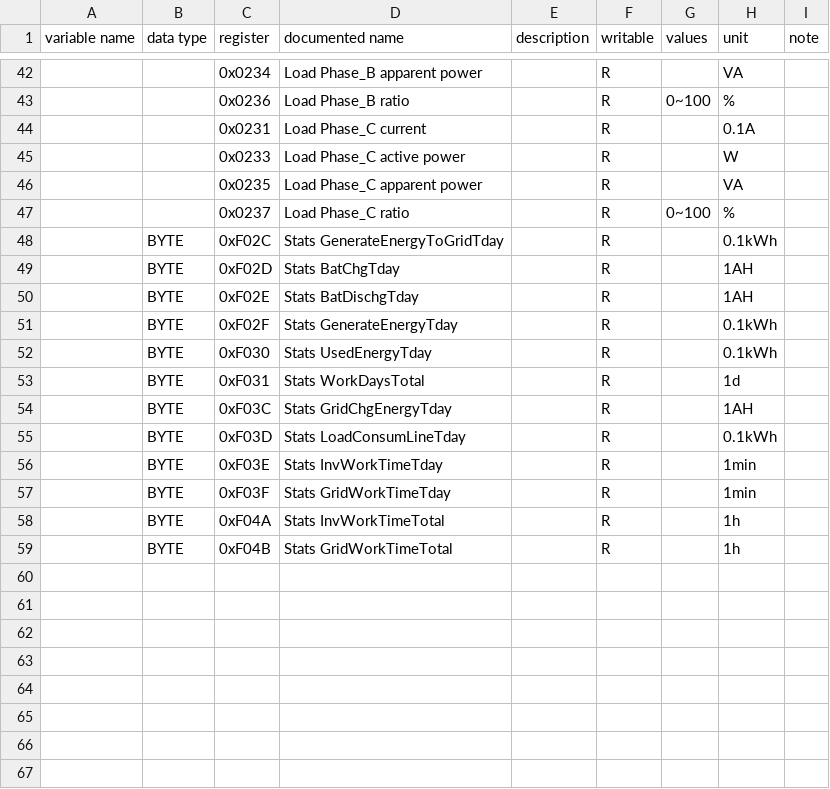
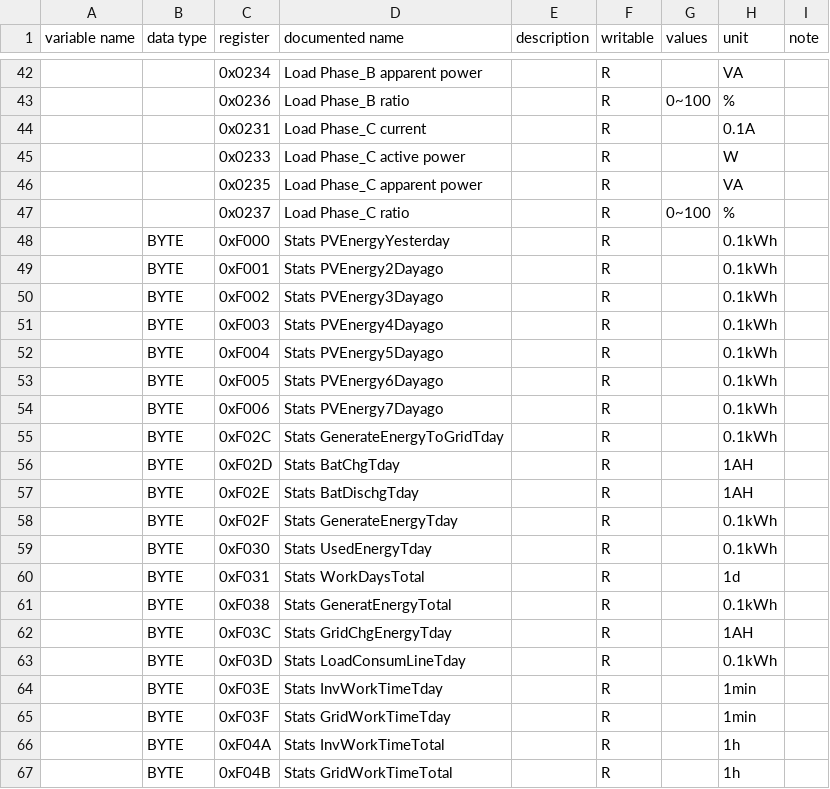
Before and after one commit to yNosGR/PythonProtocolGateway, a CSV file: protocols/srne/srne_2021_v1.96.holding_registry_map.csv, drawn as a sheet; only a part is shown, gaps mark what is left out; the diff names each change by its address in the sheet, - before the commit and + after, or states it on an @@ line.

Commit message:
add PV statistics for SRNE

```diff
--- a/protocols/srne/srne_2021_v1.96.holding_registry_map.csv
+++ b/protocols/srne/srne_2021_v1.96.holding_registry_map.csv
+row 48:  | BYTE | 0xF000 | Stats PVEnergyYesterday |  | R |  | 0.1kWh
+row 49:  | BYTE | 0xF001 | Stats PVEnergy2Dayago |  | R |  | 0.1kWh
+row 50:  | BYTE | 0xF002 | Stats PVEnergy3Dayago |  | R |  | 0.1kWh
+row 51:  | BYTE | 0xF003 | Stats PVEnergy4Dayago |  | R |  | 0.1kWh
+row 52:  | BYTE | 0xF004 | Stats PVEnergy5Dayago |  | R |  | 0.1kWh
+row 53:  | BYTE | 0xF005 | Stats PVEnergy6Dayago |  | R |  | 0.1kWh
+row 54:  | BYTE | 0xF006 | Stats PVEnergy7Dayago |  | R |  | 0.1kWh
+row 61:  | BYTE | 0xF038 | Stats GeneratEnergyTotal |  | R |  | 0.1kWh
```
